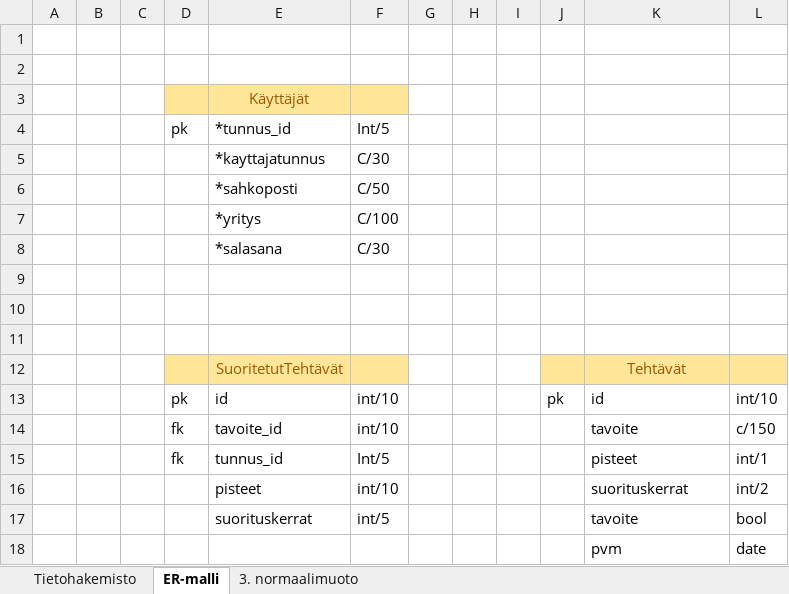
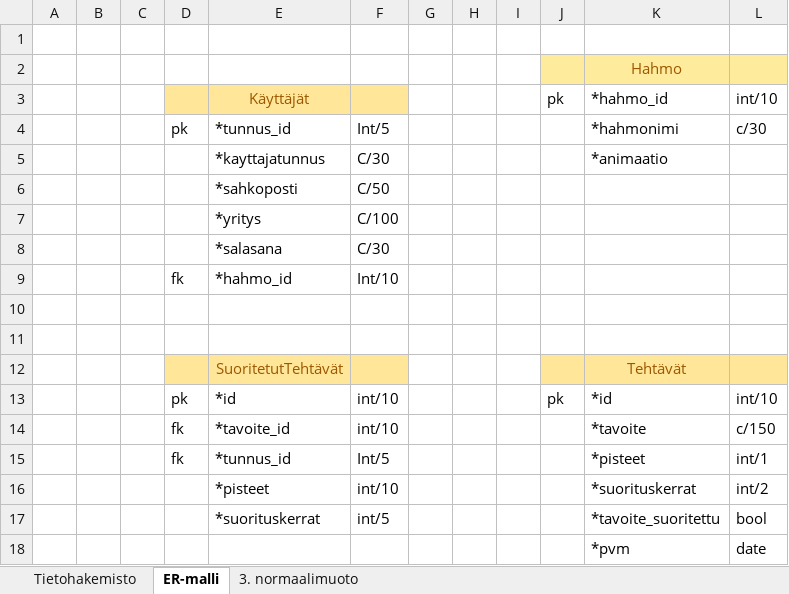
Before and after one commit to SmolBananya/muistutussovellus, an Excel workbook: Tietokannanmallintaminen.xlsx, sheet ER-malli, drawn as a sheet; values as stored, in another font and other column widths than the file's, no borders; charts and pictures not drawn; removed rows and columns are numbered as before the commit, all else as after; the diff names each change by its address in the sheet, - before the commit and + after, or states it on an @@ line.

```diff
--- a/Tietokannanmallintaminen.xlsx (sheet ER-malli)
+++ b/Tietokannanmallintaminen.xlsx (sheet ER-malli)
-J2:L2 fill: none
+J2:L2 fill: #FFEB9C
-K2: (empty)
+K2: Hahmo
-row 3:  |  |  |  | Käyttäjät
+row 3:  |  |  |  | Käyttäjät |  |  |  |  | pk | *hahmo_id | int/10
-K4: (empty)
+K4: *hahmonimi
-L4: (empty)
+L4: c/30
-K5: (empty)
+K5: *animaatio
-row 9: (empty)
+row 9:  |  |  | fk | *hahmo_id | Int/10
-E13: id
+E13: *id
-K13: id
+K13: *id
-E14: tavoite_id
+E14: *tavoite_id
-K14: tavoite
+K14: *tavoite
-E15: tunnus_id
+E15: *tunnus_id
-K15: pisteet
+K15: *pisteet
-E16: pisteet
+E16: *pisteet
-K16: suorituskerrat
+K16: *suorituskerrat
-E17: suorituskerrat
+E17: *suorituskerrat
-K17: tavoite
+K17: *tavoite_suoritettu
-K18: pvm
+K18: *pvm
```
Also changed, not shown: sheet Tietohakemisto, sheet 3. normaalimuoto, charts or pictures.
